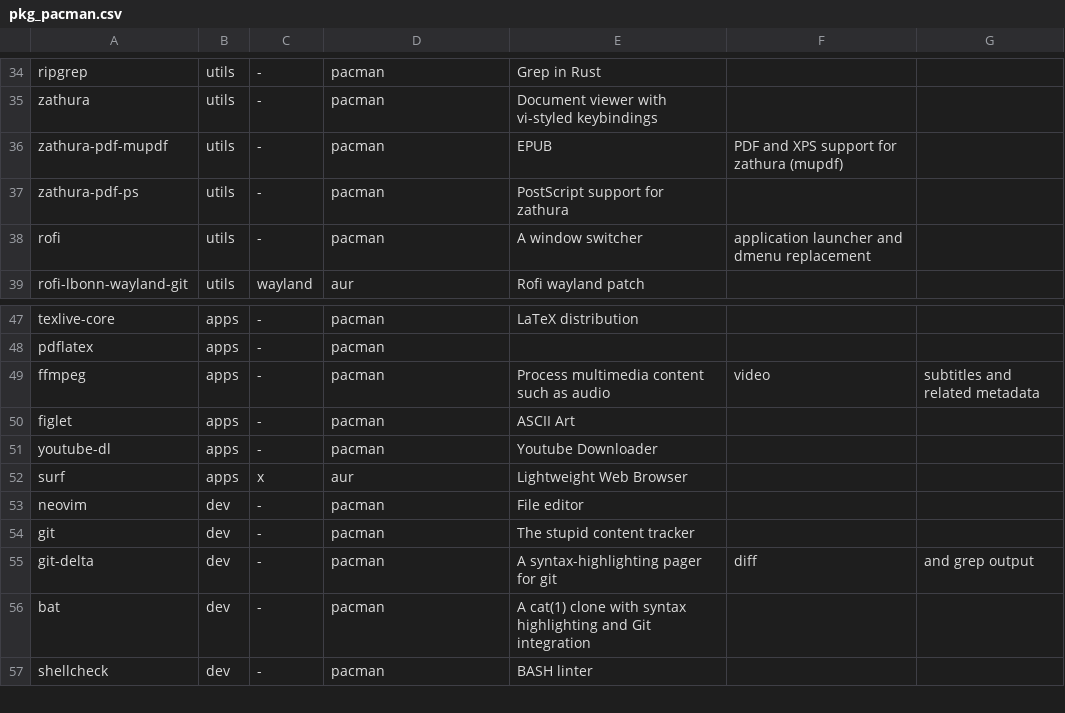
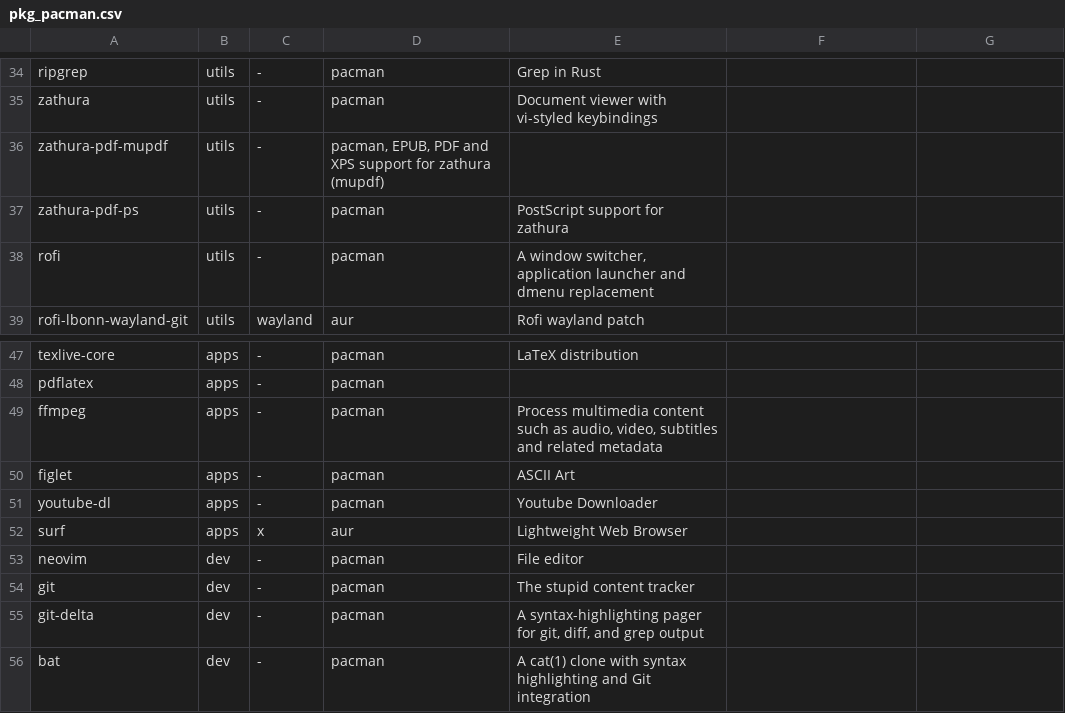
Before and after one commit to andreidmt/dotfiles, a CSV file: pkg_pacman.csv, drawn as a sheet; only a part is shown, gaps mark what is left out; the shorter side is filled out with more unchanged rows.

Commit message:
chore: wrap descriptions containing commas in quotes

```diff
--- a/pkg_pacman.csv
+++ b/pkg_pacman.csv
@@ -35,5 +35,5 @@ ripgrep,                utils, -, pacman, Grep in Rust
 zathura,                utils, -, pacman, Document viewer with vi-styled keybindings
-zathura-pdf-mupdf,      utils, -, pacman, EPUB, PDF and XPS support for zathura (mupdf)
+zathura-pdf-mupdf,      utils, -, "pacman, EPUB, PDF and XPS support for zathura (mupdf)"
 zathura-pdf-ps,         utils, -, pacman, PostScript support for zathura
-rofi,                   utils, -, pacman, A window switcher, application launcher and dmenu replacement
+rofi,                   utils, -, pacman, "A window switcher, application launcher and dmenu replacement"
 rofi-lbonn-wayland-git, utils, wayland, aur, Rofi wayland patch
@@ -48,3 +48,3 @@ texlive-core,              apps, -, pacman, LaTeX distribution
 pdflatex,                  apps, -, pacman,
-ffmpeg,                    apps, -, pacman, Process multimedia content such as audio, video, subtitles and related metadata
+ffmpeg,                    apps, -, pacman, "Process multimedia content such as audio, video, subtitles and related metadata"
 figlet,                    apps, -, pacman, ASCII Art
@@ -54,3 +54,3 @@ neovim,                            dev, -, pacman, File editor
 git,                               dev, -, pacman, The stupid content tracker
-git-delta,                         dev, -, pacman, A syntax-highlighting pager for git, diff, and grep output
+git-delta,                         dev, -, pacman, "A syntax-highlighting pager for git, diff, and grep output"
 bat,                               dev, -, pacman, A cat(1) clone with syntax highlighting and Git integration
```
